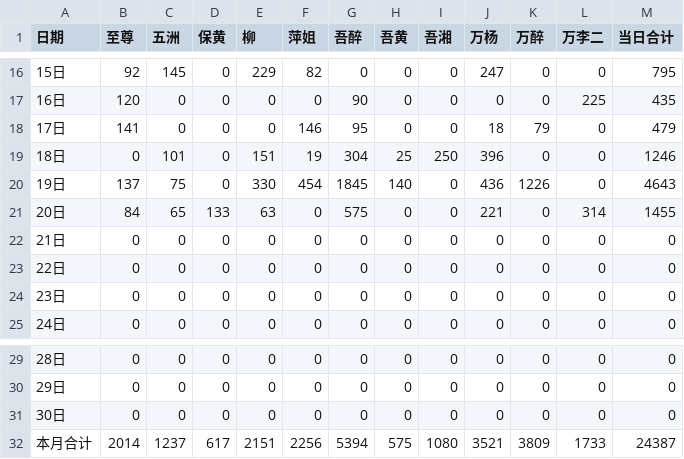
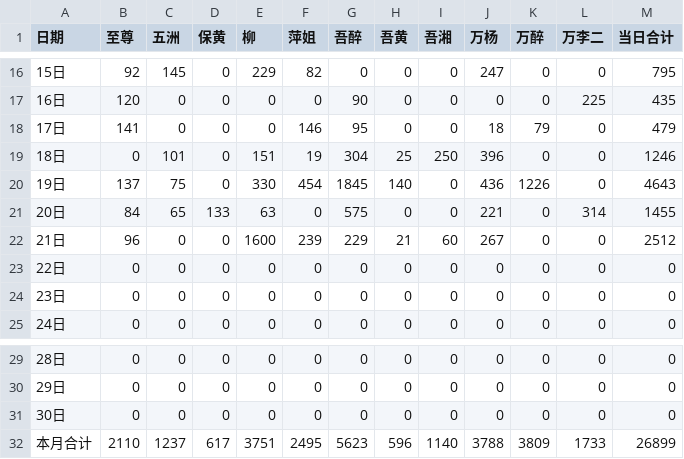
Before and after one commit to nqw1983-coder/-delivery-note-accounting, a CSV file: backups/2026-06.csv, drawn as a sheet; only a part is shown, gaps mark what is left out.

```diff
--- a/backups/2026-06.csv
+++ b/backups/2026-06.csv
@@ -21,3 +21,3 @@
 20日,84,65,133,63,0,575,0,0,221,0,314,1455
-21日,0,0,0,0,0,0,0,0,0,0,0,0
+21日,96,0,0,1600,239,229,21,60,267,0,0,2512
 22日,0,0,0,0,0,0,0,0,0,0,0,0
@@ -31,2 +31,2 @@
 30日,0,0,0,0,0,0,0,0,0,0,0,0
-本月合计,2014,1237,617,2151,2256,5394,575,1080,3521,3809,1733,24387
+本月合计,2110,1237,617,3751,2495,5623,596,1140,3788,3809,1733,26899
```
Also changed, not shown: 1 other file.
